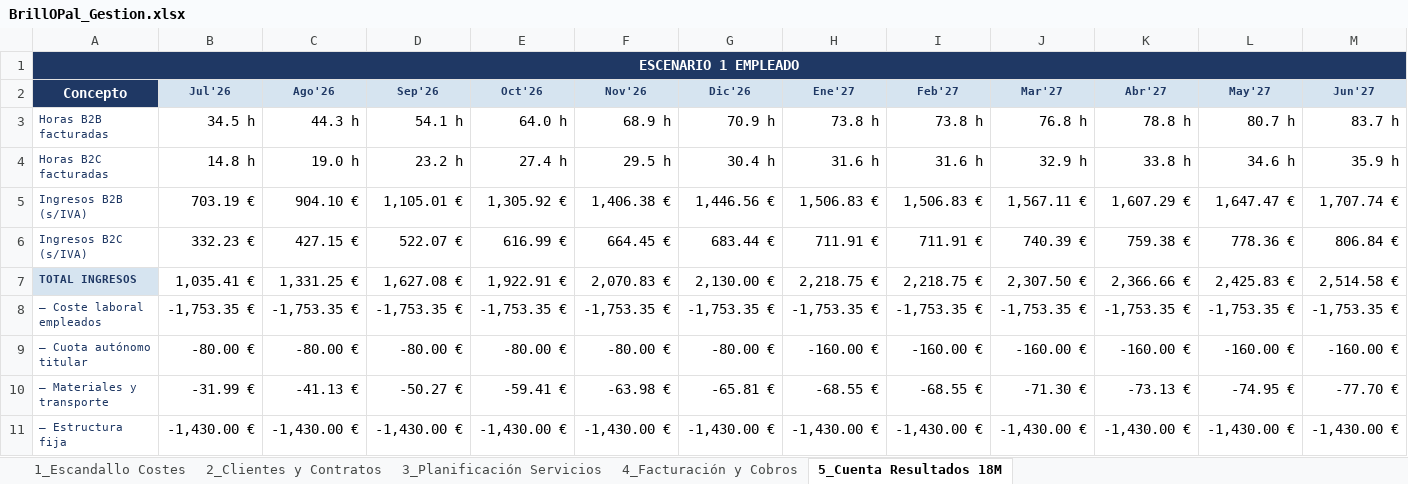
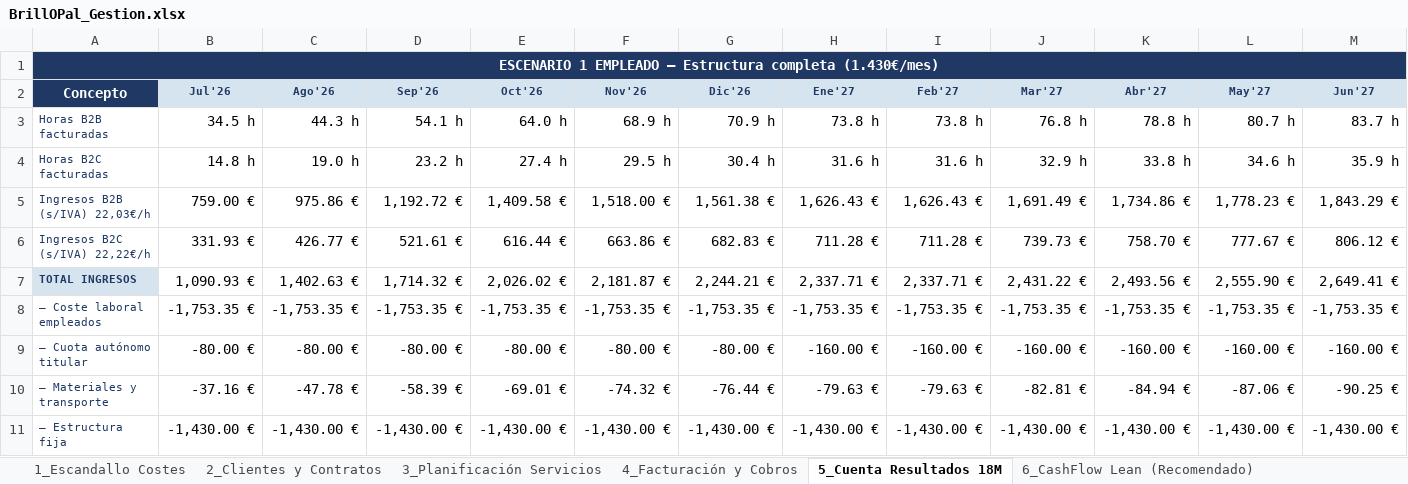
Before and after one commit to raghib02elyousfi-hash/cv-linkedin, an Excel workbook: brillopal/BrillOPal_Gestion.xlsx, sheet 5_Cuenta Resultados 18M, drawn as a sheet; only a part is shown; values as stored, in another font and other column widths than the file's, no borders; removed rows and columns are numbered as before the commit, all else as after; rows hold the shown columns only; the diff covers the shown part only; the diff names each change by its address in the sheet, - before the commit and + after, or states it on an @@ line.

```diff
--- a/brillopal/BrillOPal_Gestion.xlsx (sheet 5_Cuenta Resultados 18M)
+++ b/brillopal/BrillOPal_Gestion.xlsx (sheet 5_Cuenta Resultados 18M)
+sheet tab: 6_CashFlow Lean (Recomendado)
-row 1: ESCENARIO 1 EMPLEADO
+row 1: ESCENARIO 1 EMPLEADO – Estructura completa (1.430€/mes)
-row 5: Ingresos B2B (s/IVA) | 703.19 € | 904.10 € | 1,105.01 € | 1,305.92 € | 1,406.38 € | 1,446.56 € | 1,506.83 € | 1,506.83 € | 1,567.11 € | 1,607.29 € | 1,647.47 € | 1,707.74 €
-row 6: Ingresos B2C (s/IVA) | 332.23 € | 427.15 € | 522.07 € | 616.99 € | 664.45 € | 683.44 € | 711.91 € | 711.91 € | 740.39 € | 759.38 € | 778.36 € | 806.84 €
-row 7: TOTAL INGRESOS | 1,035.41 € | 1,331.25 € | 1,627.08 € | 1,922.91 € | 2,070.83 € | 2,130.00 € | 2,218.75 € | 2,218.75 € | 2,307.50 € | 2,366.66 € | 2,425.83 € | 2,514.58 €
+row 5: Ingresos B2B (s/IVA) 22,03€/h | 759.00 € | 975.86 € | 1,192.72 € | 1,409.58 € | 1,518.00 € | 1,561.38 € | 1,626.43 € | 1,626.43 € | 1,691.49 € | 1,734.86 € | 1,778.23 € | 1,843.29 €
+row 6: Ingresos B2C (s/IVA) 22,22€/h | 331.93 € | 426.77 € | 521.61 € | 616.44 € | 663.86 € | 682.83 € | 711.28 € | 711.28 € | 739.73 € | 758.70 € | 777.67 € | 806.12 €
+row 7: TOTAL INGRESOS | 1,090.93 € | 1,402.63 € | 1,714.32 € | 2,026.02 € | 2,181.87 € | 2,244.21 € | 2,337.71 € | 2,337.71 € | 2,431.22 € | 2,493.56 € | 2,555.90 € | 2,649.41 €
-B10: -31.99 €
+B10: -37.16 €
-C10: -41.13 €
+C10: -47.78 €
-D10: -50.27 €
+D10: -58.39 €
-E10: -59.41 €
+E10: -69.01 €
-F10: -63.98 €
+F10: -74.32 €
-G10: -65.81 €
+G10: -76.44 €
-H10: -68.55 €
+H10: -79.63 €
-I10: -68.55 €
+I10: -79.63 €
-J10: -71.30 €
+J10: -82.81 €
-K10: -73.13 €
+K10: -84.94 €
-L10: -74.95 €
+L10: -87.06 €
-M10: -77.70 €
+M10: -90.25 €
```
Also changed, not shown: 3 added rows, 3 removed rows and 102 edited cells elsewhere in this sheet, 6 other files.
